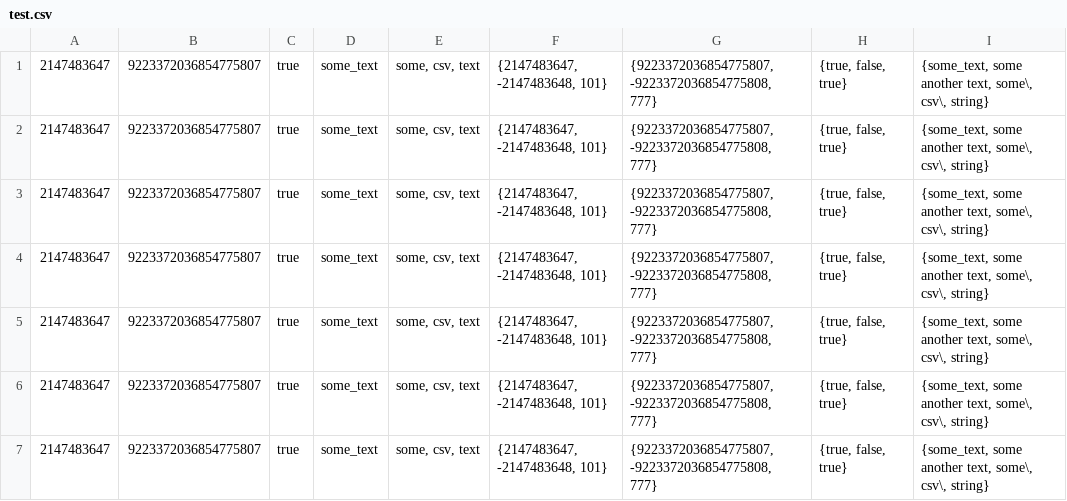
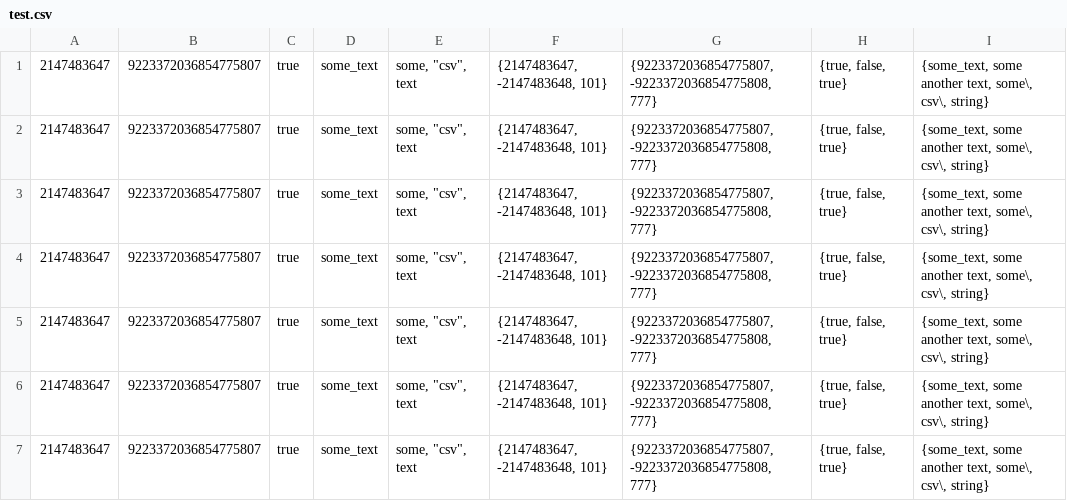
Before and after one commit to alxg2112/sandbox, a CSV file: src/main/resources/test.csv, drawn as a sheet.

```diff
--- a/src/main/resources/test.csv
+++ b/src/main/resources/test.csv
@@ -1,7 +1,7 @@
-2147483647,9223372036854775807,true,some_text,"some, csv, text","{2147483647, -2147483648, 101}","{9223372036854775807, -9223372036854775808, 777}","{true, false, true}","{some_text, some another text, some\, csv\, string}"
-2147483647,9223372036854775807,true,some_text,"some, csv, text","{2147483647, -2147483648, 101}","{9223372036854775807, -9223372036854775808, 777}","{true, false, true}","{some_text, some another text, some\, csv\, string}"
-2147483647,9223372036854775807,true,some_text,"some, csv, text","{2147483647, -2147483648, 101}","{9223372036854775807, -9223372036854775808, 777}","{true, false, true}","{some_text, some another text, some\, csv\, string}"
-2147483647,9223372036854775807,true,some_text,"some, csv, text","{2147483647, -2147483648, 101}","{9223372036854775807, -9223372036854775808, 777}","{true, false, true}","{some_text, some another text, some\, csv\, string}"
-2147483647,9223372036854775807,true,some_text,"some, csv, text","{2147483647, -2147483648, 101}","{9223372036854775807, -9223372036854775808, 777}","{true, false, true}","{some_text, some another text, some\, csv\, string}"
-2147483647,9223372036854775807,true,some_text,"some, csv, text","{2147483647, -2147483648, 101}","{9223372036854775807, -9223372036854775808, 777}","{true, false, true}","{some_text, some another text, some\, csv\, string}"
-2147483647,9223372036854775807,true,some_text,"some, csv, text","{2147483647, -2147483648, 101}","{9223372036854775807, -9223372036854775808, 777}","{true, false, true}","{some_text, some another text, some\, csv\, string}"
+2147483647,9223372036854775807,true,some_text,"some, ""csv"", text","{2147483647, -2147483648, 101}","{9223372036854775807, -9223372036854775808, 777}","{true, false, true}","{some_text, some another text, some\, csv\, string}"
+2147483647,9223372036854775807,true,some_text,"some, ""csv"", text","{2147483647, -2147483648, 101}","{9223372036854775807, -9223372036854775808, 777}","{true, false, true}","{some_text, some another text, some\, csv\, string}"
+2147483647,9223372036854775807,true,some_text,"some, ""csv"", text","{2147483647, -2147483648, 101}","{9223372036854775807, -9223372036854775808, 777}","{true, false, true}","{some_text, some another text, some\, csv\, string}"
+2147483647,9223372036854775807,true,some_text,"some, ""csv"", text","{2147483647, -2147483648, 101}","{9223372036854775807, -9223372036854775808, 777}","{true, false, true}","{some_text, some another text, some\, csv\, string}"
+2147483647,9223372036854775807,true,some_text,"some, ""csv"", text","{2147483647, -2147483648, 101}","{9223372036854775807, -9223372036854775808, 777}","{true, false, true}","{some_text, some another text, some\, csv\, string}"
+2147483647,9223372036854775807,true,some_text,"some, ""csv"", text","{2147483647, -2147483648, 101}","{9223372036854775807, -9223372036854775808, 777}","{true, false, true}","{some_text, some another text, some\, csv\, string}"
+2147483647,9223372036854775807,true,some_text,"some, ""csv"", text","{2147483647, -2147483648, 101}","{9223372036854775807, -9223372036854775808, 777}","{true, false, true}","{some_text, some another text, some\, csv\, string}"
```
Also changed, not shown: 47 other files.
